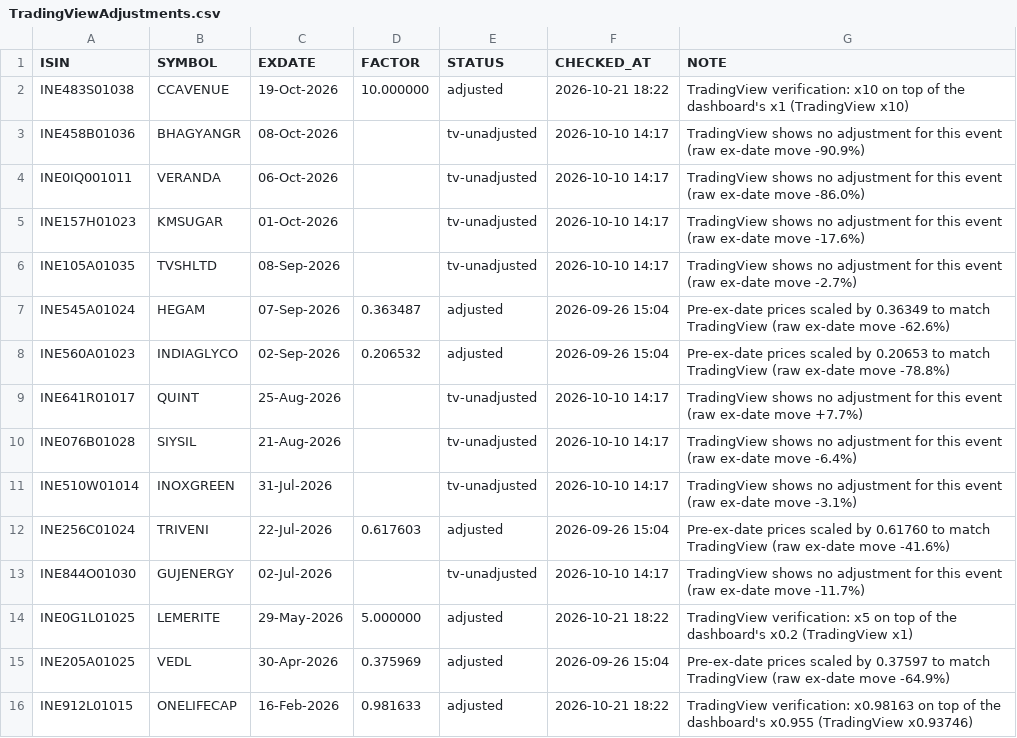
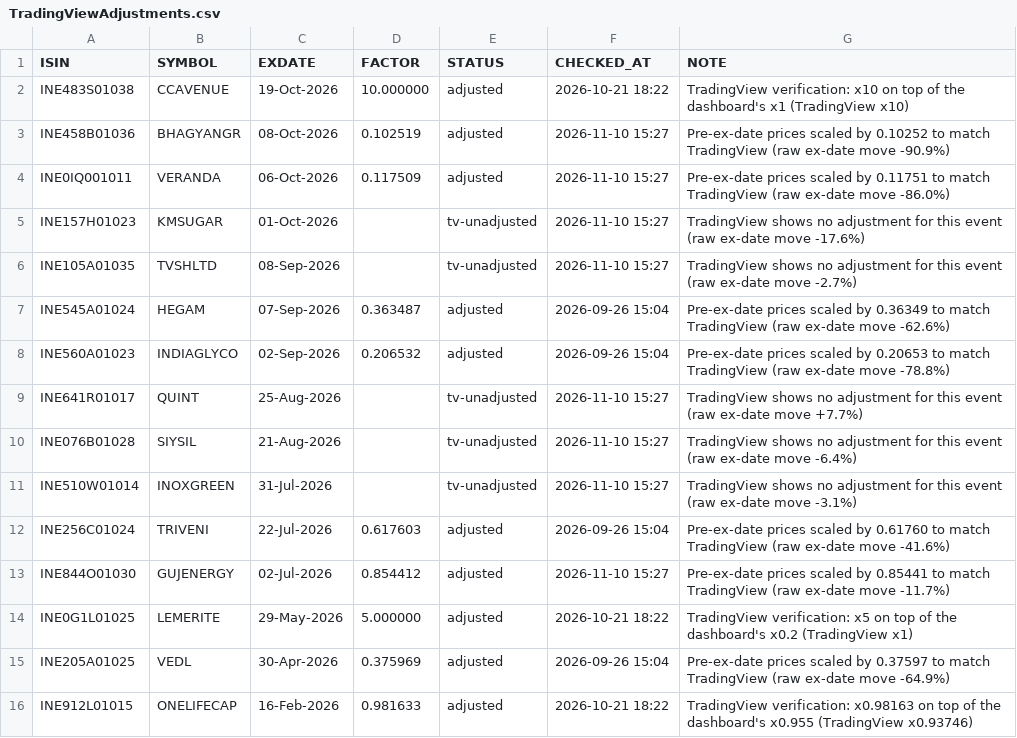
Before and after one commit to vivekr28/nse-stock-scanner, a CSV file: reference-data/TradingViewAdjustments.csv, drawn as a sheet; only a part is shown; the diff covers the shown part only.

```diff
--- a/reference-data/TradingViewAdjustments.csv
+++ b/reference-data/TradingViewAdjustments.csv
@@ -2,13 +2,13 @@ ISIN,SYMBOL,EXDATE,FACTOR,STATUS,CHECKED_AT,NOTE
 INE483S01038,CCAVENUE,19-Oct-2026,10.000000,adjusted,2026-10-21 18:22,TradingView verification: x10 on top of the dashboard's x1 (TradingView x10)
-INE458B01036,BHAGYANGR,08-Oct-2026,,tv-unadjusted,2026-10-10 14:17,TradingView shows no adjustment for this event (raw ex-date move -90.9%)
-INE0IQ001011,VERANDA,06-Oct-2026,,tv-unadjusted,2026-10-10 14:17,TradingView shows no adjustment for this event (raw ex-date move -86.0%)
-INE157H01023,KMSUGAR,01-Oct-2026,,tv-unadjusted,2026-10-10 14:17,TradingView shows no adjustment for this event (raw ex-date move -17.6%)
-INE105A01035,TVSHLTD,08-Sep-2026,,tv-unadjusted,2026-10-10 14:17,TradingView shows no adjustment for this event (raw ex-date move -2.7%)
+INE458B01036,BHAGYANGR,08-Oct-2026,0.102519,adjusted,2026-11-10 15:27,Pre-ex-date prices scaled by 0.10252 to match TradingView (raw ex-date move -90.9%)
+INE0IQ001011,VERANDA,06-Oct-2026,0.117509,adjusted,2026-11-10 15:27,Pre-ex-date prices scaled by 0.11751 to match TradingView (raw ex-date move -86.0%)
+INE157H01023,KMSUGAR,01-Oct-2026,,tv-unadjusted,2026-11-10 15:27,TradingView shows no adjustment for this event (raw ex-date move -17.6%)
+INE105A01035,TVSHLTD,08-Sep-2026,,tv-unadjusted,2026-11-10 15:27,TradingView shows no adjustment for this event (raw ex-date move -2.7%)
 INE545A01024,HEGAM,07-Sep-2026,0.363487,adjusted,2026-09-26 15:04,Pre-ex-date prices scaled by 0.36349 to match TradingView (raw ex-date move -62.6%)
 INE560A01023,INDIAGLYCO,02-Sep-2026,0.206532,adjusted,2026-09-26 15:04,Pre-ex-date prices scaled by 0.20653 to match TradingView (raw ex-date move -78.8%)
-INE641R01017,QUINT,25-Aug-2026,,tv-unadjusted,2026-10-10 14:17,TradingView shows no adjustment for this event (raw ex-date move +7.7%)
-INE076B01028,SIYSIL,21-Aug-2026,,tv-unadjusted,2026-10-10 14:17,TradingView shows no adjustment for this event (raw ex-date move -6.4%)
-INE510W01014,INOXGREEN,31-Jul-2026,,tv-unadjusted,2026-10-10 14:17,TradingView shows no adjustment for this event (raw ex-date move -3.1%)
+INE641R01017,QUINT,25-Aug-2026,,tv-unadjusted,2026-11-10 15:27,TradingView shows no adjustment for this event (raw ex-date move +7.7%)
+INE076B01028,SIYSIL,21-Aug-2026,,tv-unadjusted,2026-11-10 15:27,TradingView shows no adjustment for this event (raw ex-date move -6.4%)
+INE510W01014,INOXGREEN,31-Jul-2026,,tv-unadjusted,2026-11-10 15:27,TradingView shows no adjustment for this event (raw ex-date move -3.1%)
 INE256C01024,TRIVENI,22-Jul-2026,0.617603,adjusted,2026-09-26 15:04,Pre-ex-date prices scaled by 0.61760 to match TradingView (raw ex-date move -41.6%)
-INE844O01030,GUJENERGY,02-Jul-2026,,tv-unadjusted,2026-10-10 14:17,TradingView shows no adjustment for this event (raw ex-date move -11.7%)
+INE844O01030,GUJENERGY,02-Jul-2026,0.854412,adjusted,2026-11-10 15:27,Pre-ex-date prices scaled by 0.85441 to match TradingView (raw ex-date move -11.7%)
 INE0G1L01025,LEMERITE,29-May-2026,5.000000,adjusted,2026-10-21 18:22,TradingView verification: x5 on top of the dashboard's x0.2 (TradingView x1)
```
Also changed, not shown: 4 edited cells elsewhere in this file.
